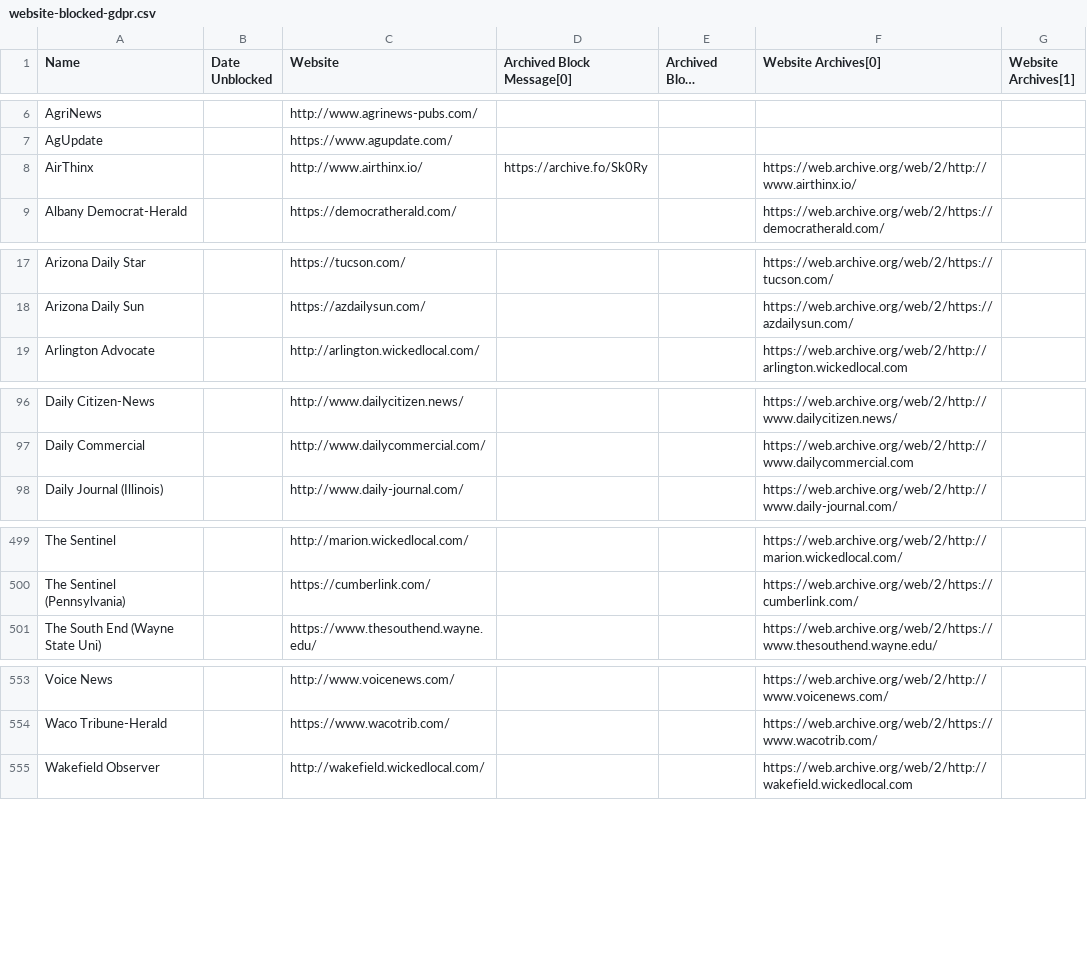
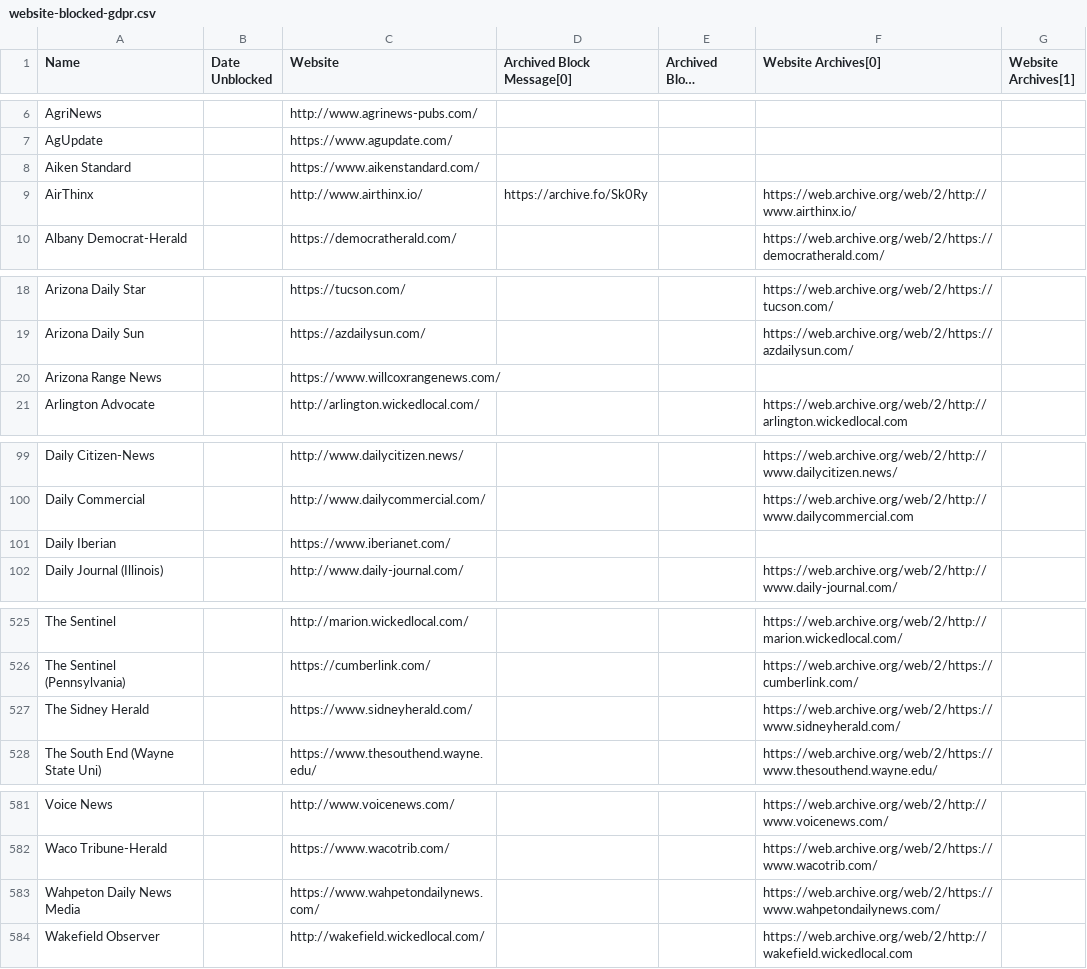
Before and after one commit to VerifiedJoseph/data.verifiedjoseph.com, a CSV file: website-blocked-gdpr.csv, drawn as a sheet; only a part is shown, gaps mark what is left out; long unchanged cells end in …; the diff covers the shown part only; the diff names each change by its address in the sheet, - before the commit and + after, or states it on an @@ line.

```diff
--- a/website-blocked-gdpr.csv
+++ b/website-blocked-gdpr.csv
+row 8: Aiken Standard |  | https://www.aikenstandard.com/
+row 20: Arizona Range News |  | https://www.willcoxrangenews.com/
+row 101: Daily Iberian |  | https://www.iberianet.com/
+row 527: The Sidney Herald |  | https://www.sidneyherald.com/ |  |  | https://web.archive.org/web/2/https://www.sidneyherald.com/
+row 583: Wahpeton Daily News Media |  | https://www.wahpetondailynews.com/ |  |  | https://web.archive.org/web/2/https://www.wahpetondailynews.com/
```
Also changed, not shown: 25 added rows elsewhere in this file.
